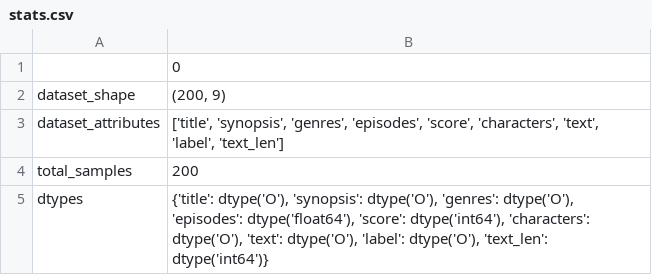
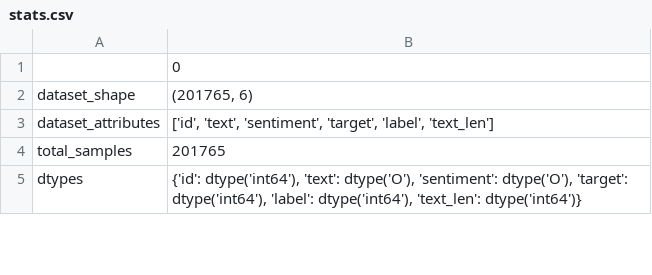
Before and after one commit to hyo0803/sentiment-analysis, a CSV file: data/reports/stats.csv, drawn as a sheet; only a part is shown; the diff covers the shown part only.

```diff
--- a/data/reports/stats.csv
+++ b/data/reports/stats.csv
@@ -1,5 +1,5 @@
 ,0
-dataset_shape,"(200, 9)"
-dataset_attributes,"['title', 'synopsis', 'genres', 'episodes', 'score', 'characters', 'text', 'label', 'text_len']"
-total_samples,200
-dtypes,"{'title': dtype('O'), 'synopsis': dtype('O'), 'genres': dtype('O'), 'episodes': dtype('float64'), 'score': dtype('int64'), 'characters': dtype('O'), 'text': dtype('O'), 'label': dtype('O'), 'text_len': dtype('int64')}"
+dataset_shape,"(201765, 6)"
+dataset_attributes,"['id', 'text', 'sentiment', 'target', 'label', 'text_len']"
+total_samples,201765
+dtypes,"{'id': dtype('int64'), 'text': dtype('O'), 'sentiment': dtype('O'), 'target': dtype('int64'), 'label': dtype('int64'), 'text_len': dtype('int64')}"
```
Also changed, not shown: 4 edited cells elsewhere in this file, 21 other files.
